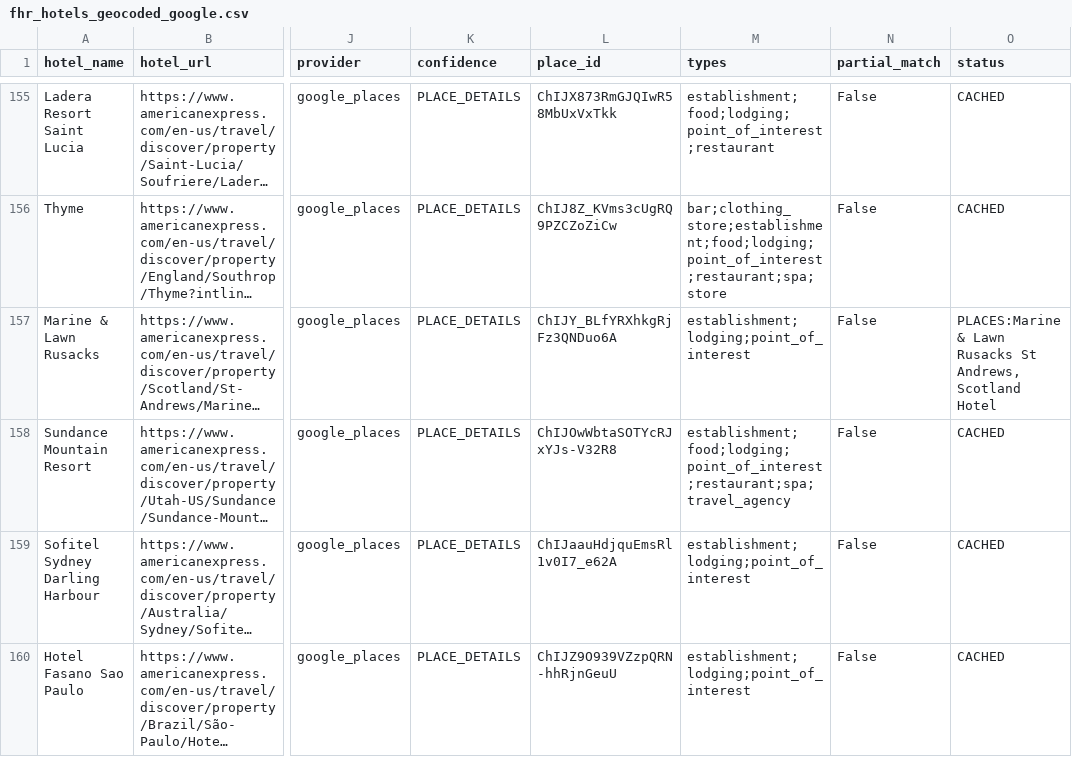
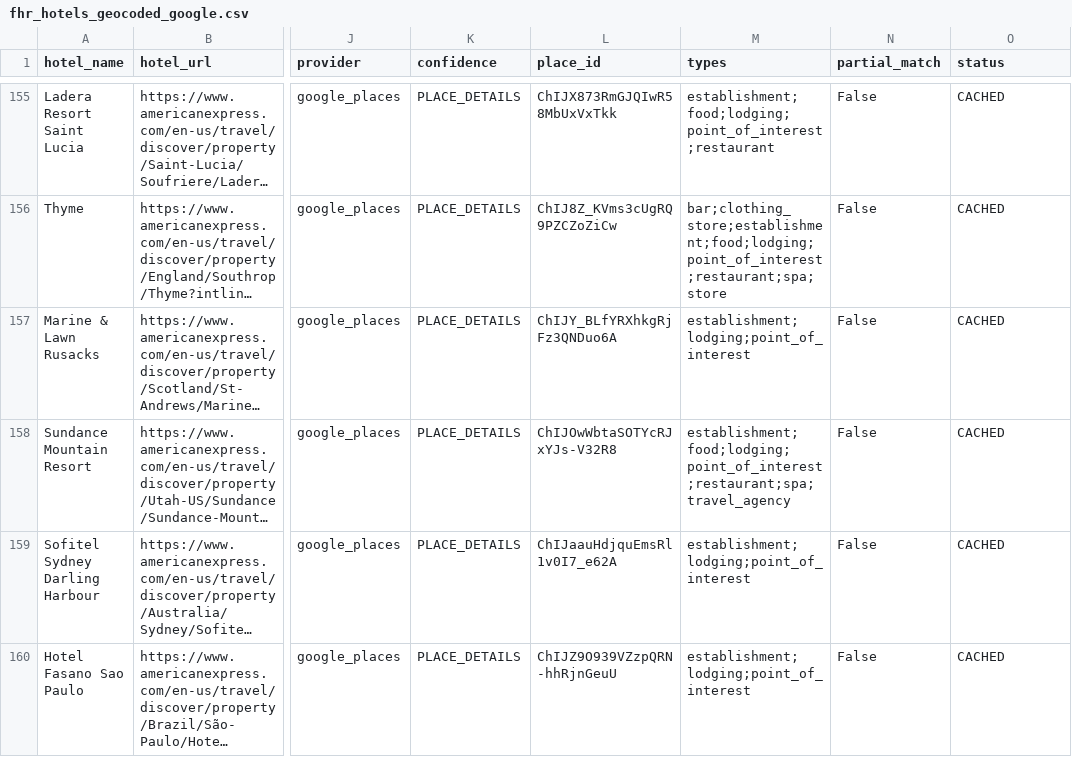
Before and after one commit to ZhengQ2/amex-hotel-credits, a CSV file: cache/fhr_hotels_geocoded_google.csv, drawn as a sheet; only a part is shown, gaps mark what is left out; long unchanged cells end in …; the diff names each change by its address in the sheet, - before the commit and + after, or states it on an @@ line.

```diff
--- a/cache/fhr_hotels_geocoded_google.csv
+++ b/cache/fhr_hotels_geocoded_google.csv
-O157 (status): PLACES:Marine & Lawn Rusacks St Andrews, Scotland Hotel
+O157 (status): CACHED
```
